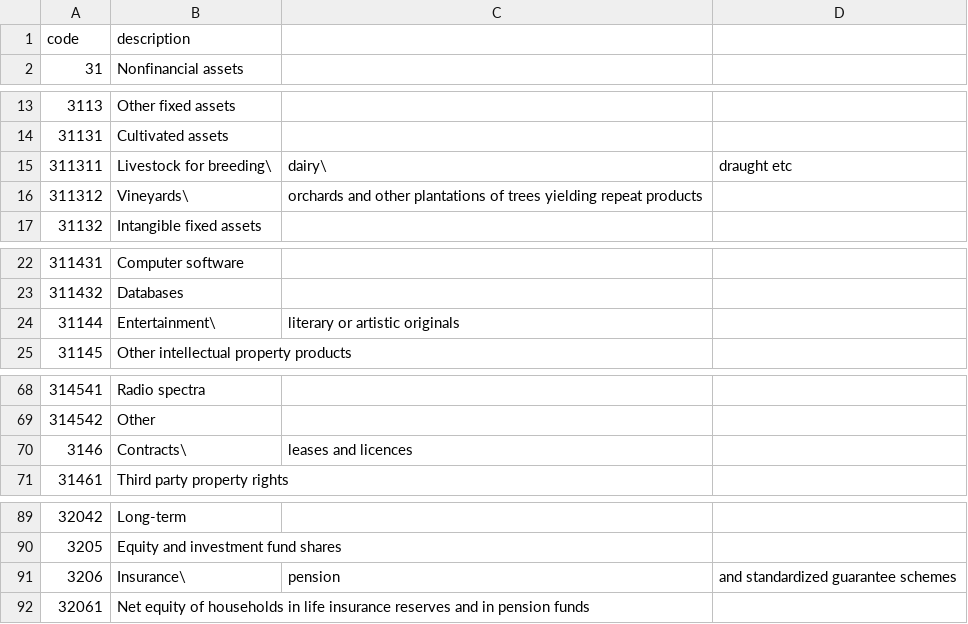
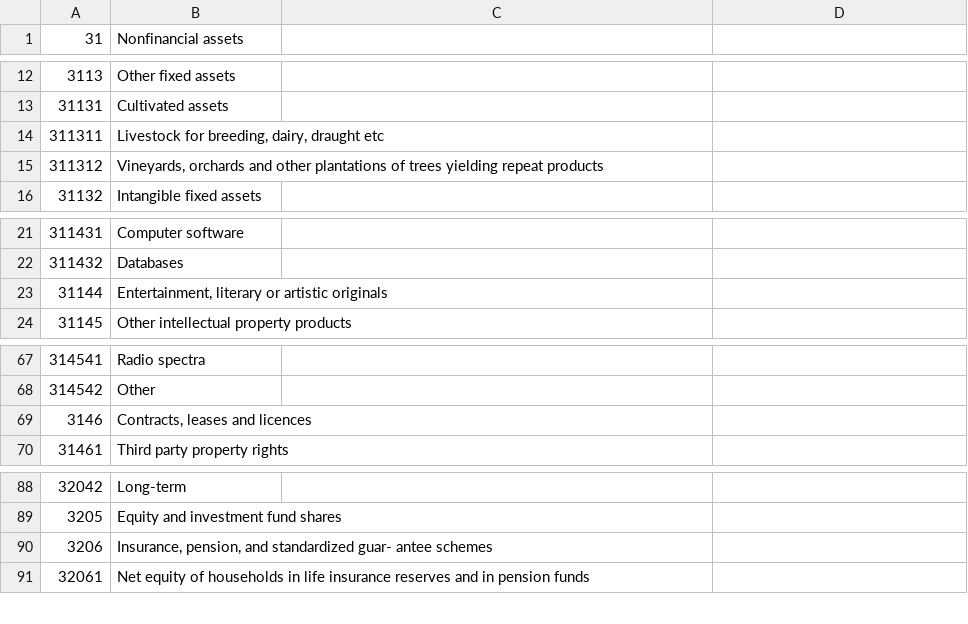
Before and after one commit to uStudioCompany/ocds4l-s, a CSV file: classifiers/gfs/gfs.csv, drawn as a sheet; only a part is shown, gaps mark what is left out.

Commit message:
Create gfs.csv

```diff
--- a/classifiers/gfs/gfs.csv
+++ b/classifiers/gfs/gfs.csv
@@ -1,2 +1 @@
-code,description
 31,Nonfinancial assets
@@ -14,4 +13,4 @@ code,description
 31131,Cultivated assets
-311311,Livestock for breeding\, dairy\, draught etc
-311312,Vineyards\, orchards and other plantations of trees yielding repeat products
+311311,"Livestock for breeding, dairy, draught etc"
+311312,"Vineyards, orchards and other plantations of trees yielding repeat products"
 31132,Intangible fixed assets
@@ -23,3 +22,3 @@ code,description
 311432,Databases
-31144,Entertainment\, literary or artistic originals
+31144,"Entertainment, literary or artistic originals"
 31145,Other intellectual property products
@@ -69,3 +68,3 @@ code,description
 314542,Other
-3146,Contracts\, leases and licences
+3146,"Contracts, leases and licences"
 31461,Third party property rights
@@ -90,3 +89,3 @@ code,description
 3205,Equity and investment fund shares
-3206,Insurance\, pension, and standardized guarantee schemes
+3206,"Insurance, pension, and standardized guar- antee schemes"
 32061,Net equity of households in life insurance reserves and in pension funds
```
